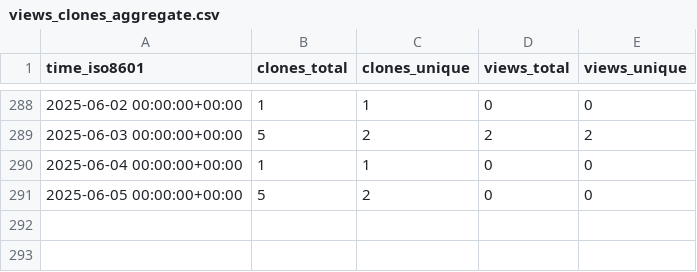
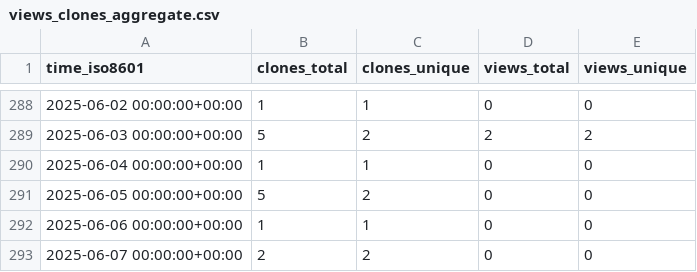
Before and after one commit to demichie/elicipy, a CSV file: demichie/elicipy/ghrs-data/views_clones_aggregate.csv, drawn as a sheet; only a part is shown, gaps mark what is left out; the diff names each change by its address in the sheet, - before the commit and + after, or states it on an @@ line.

```diff
--- a/demichie/elicipy/ghrs-data/views_clones_aggregate.csv
+++ b/demichie/elicipy/ghrs-data/views_clones_aggregate.csv
+row 292: 2025-06-06 00:00:00+00:00 | 1 | 1 | 0 | 0
+row 293: 2025-06-07 00:00:00+00:00 | 2 | 2 | 0 | 0
```
Also changed, not shown: 1 other file.
